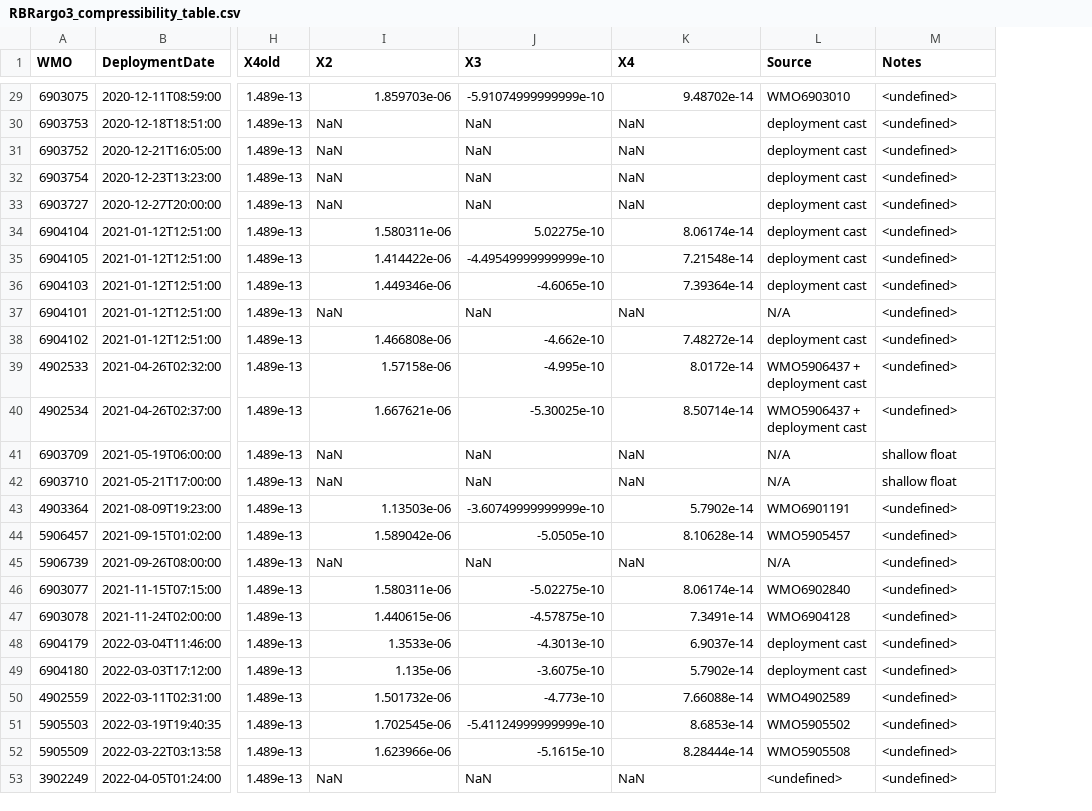
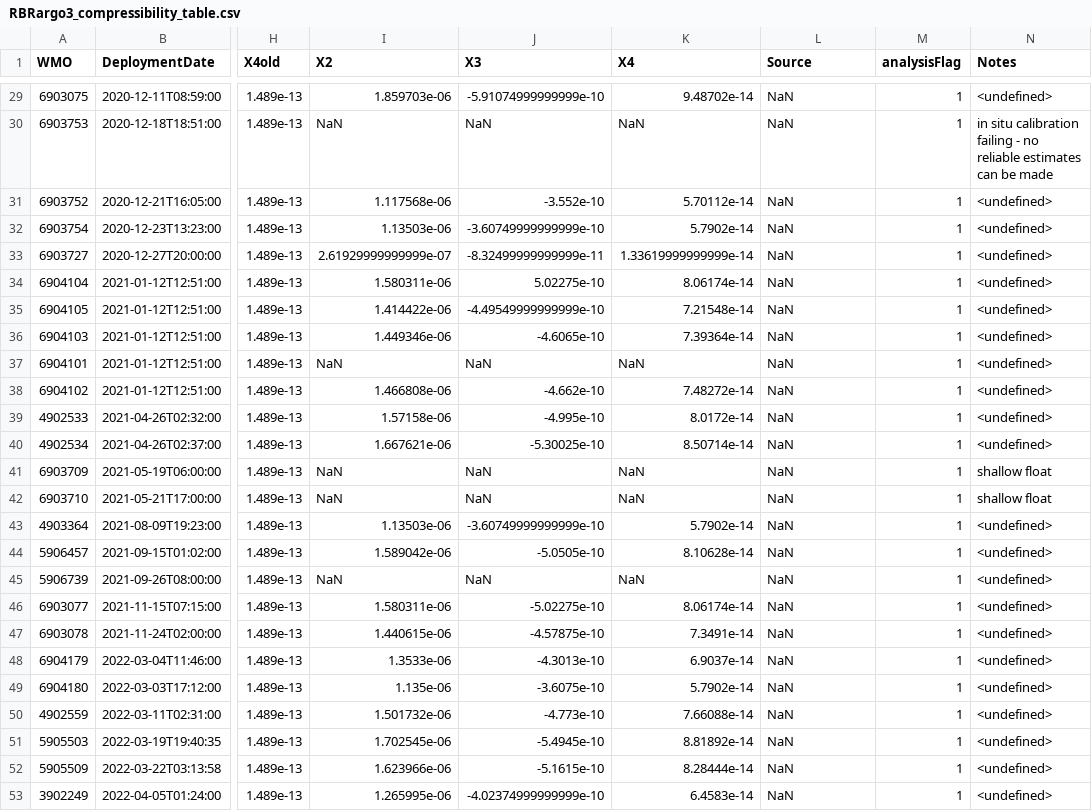
Before and after one commit to ArgoDMQC/RBRargo_DMQC, a CSV file: Compressibility_correction/RBRargo3_compressibility_table.csv, drawn as a sheet; only a part is shown, gaps mark what is left out; addresses are those after the commit; the diff covers the shown part only; the diff names each change by its address in the sheet, - before the commit and + after, or states it on an @@ line.

```diff
--- a/Compressibility_correction/RBRargo3_compressibility_table.csv
+++ b/Compressibility_correction/RBRargo3_compressibility_table.csv
+column M (analysisFlag), rows 29-53: all 1
-L29 (Source): WMO6903010
+L29 (Source): NaN
-L30:L36 (Source): deployment cast
+L30:L36 (Source): NaN
-N30 (Notes): <undefined>
+N30 (Notes): in situ calibration failing - no reliable estimates can be made
-I31 (X2): NaN
+I31 (X2): 1.117568e-06
-J31 (X3): NaN
+J31 (X3): -3.552e-10
-K31 (X4): NaN
+K31 (X4): 5.70112e-14
-I32 (X2): NaN
+I32 (X2): 1.13503e-06
-J32 (X3): NaN
+J32 (X3): -3.60749999999999e-10
-K32 (X4): NaN
+K32 (X4): 5.7902e-14
-I33 (X2): NaN
+I33 (X2): 2.61929999999999e-07
-J33 (X3): NaN
+J33 (X3): -8.32499999999999e-11
-K33 (X4): NaN
+K33 (X4): 1.33619999999999e-14
-L37 (Source): N/A
+L37 (Source): NaN
-L38 (Source): deployment cast
+L38 (Source): NaN
-L39:L40 (Source): WMO5906437 + deployment cast
+L39:L40 (Source): NaN
-L41:L42 (Source): N/A
+L41:L42 (Source): NaN
-L43 (Source): WMO6901191
+L43 (Source): NaN
-L44 (Source): WMO5905457
+L44 (Source): NaN
-L45 (Source): N/A
+L45 (Source): NaN
-L46 (Source): WMO6902840
+L46 (Source): NaN
-L47 (Source): WMO6904128
+L47 (Source): NaN
-L48:L49 (Source): deployment cast
+L48:L49 (Source): NaN
-L50 (Source): WMO4902589
+L50 (Source): NaN
-J51 (X3): -5.41124999999999e-10
+J51 (X3): -5.4945e-10
-K51 (X4): 8.6853e-14
+K51 (X4): 8.81892e-14
-L51 (Source): WMO5905502
+L51 (Source): NaN
-L52 (Source): WMO5905508
+L52 (Source): NaN
-I53 (X2): NaN
+I53 (X2): 1.265995e-06
-J53 (X3): NaN
+J53 (X3): -4.02374999999999e-10
-K53 (X4): NaN
+K53 (X4): 6.4583e-14
-L53 (Source): <undefined>
+L53 (Source): NaN
```
Also changed, not shown: 1 added row and 68 edited cells elsewhere in this file.
